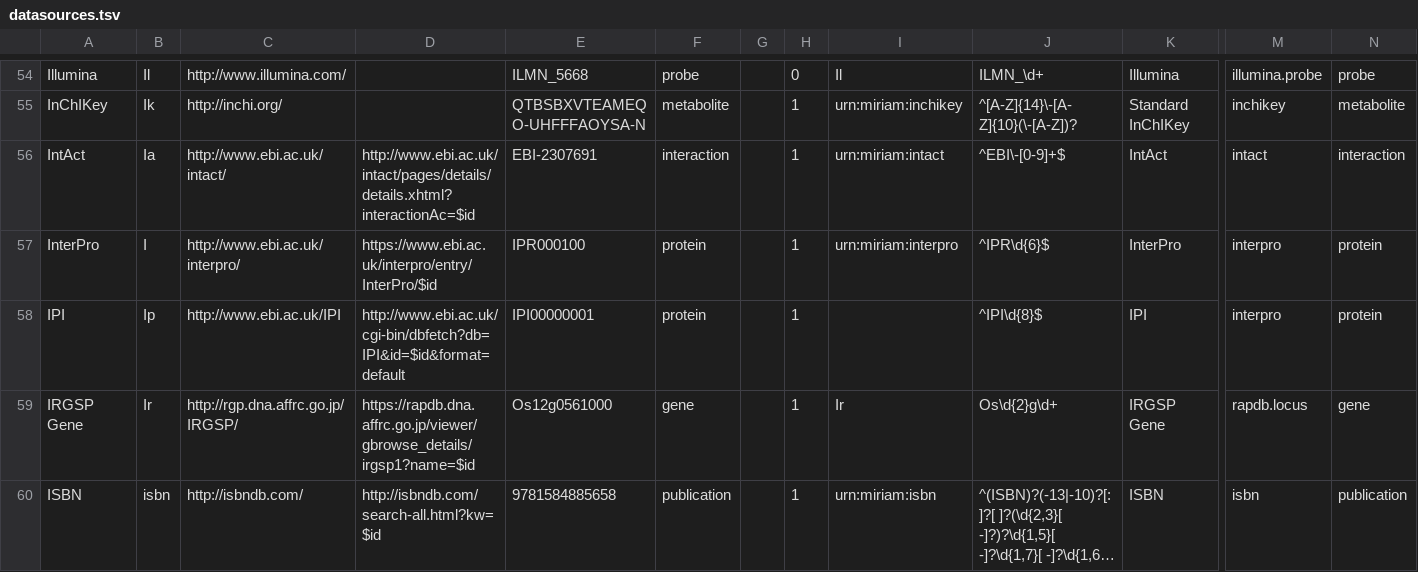
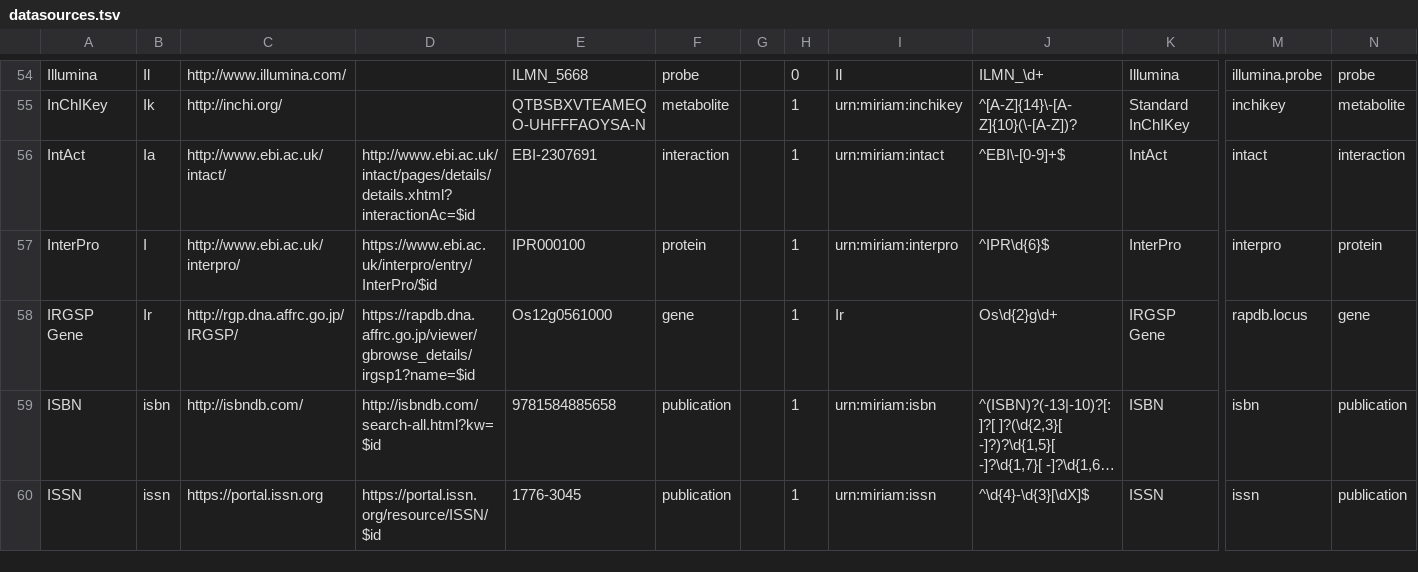
Before and after one commit to bridgedb/BridgeDb, a TSV file: org.bridgedb.bio/src/main/resources/org/bridgedb/bio/datasources.tsv, drawn as a sheet; only a part is shown, gaps mark what is left out; the shorter side is filled out with more unchanged rows; long unchanged cells end in …; rows hold the shown columns only; the diff names each change by its address in the sheet, - before the commit and + after, or states it on an @@ line.

Commit message:
BridgeDb Datasources 20240925

```diff
--- a/org.bridgedb.bio/src/main/resources/org/bridgedb/bio/datasources.tsv
+++ b/org.bridgedb.bio/src/main/resources/org/bridgedb/bio/datasources.tsv
-row 58: IPI | Ip | http://www.ebi.ac.uk/IPI | http://www.ebi.ac.uk/cgi-bin/dbfetch?db=IPI&id=$id&format=default | IPI00000001 | protein |  | 1 |  | ^IPI\d{8}$ | IPI | interpro | protein
```
